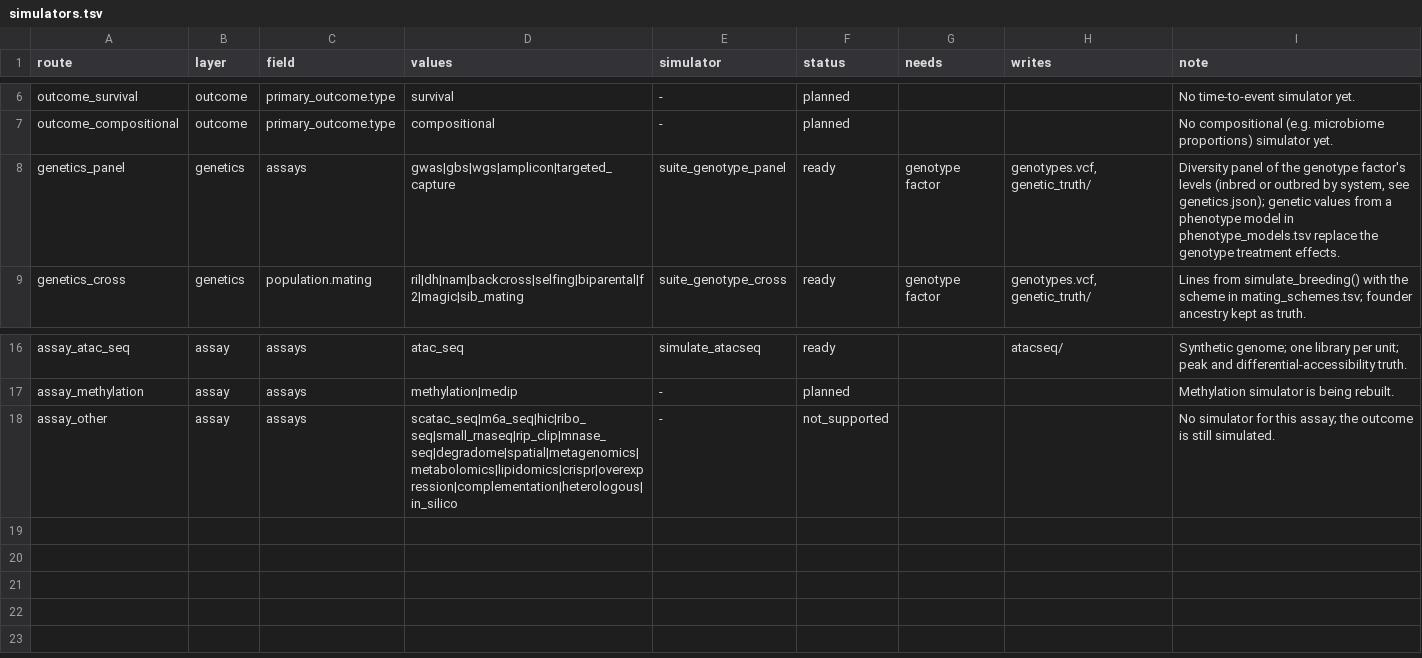
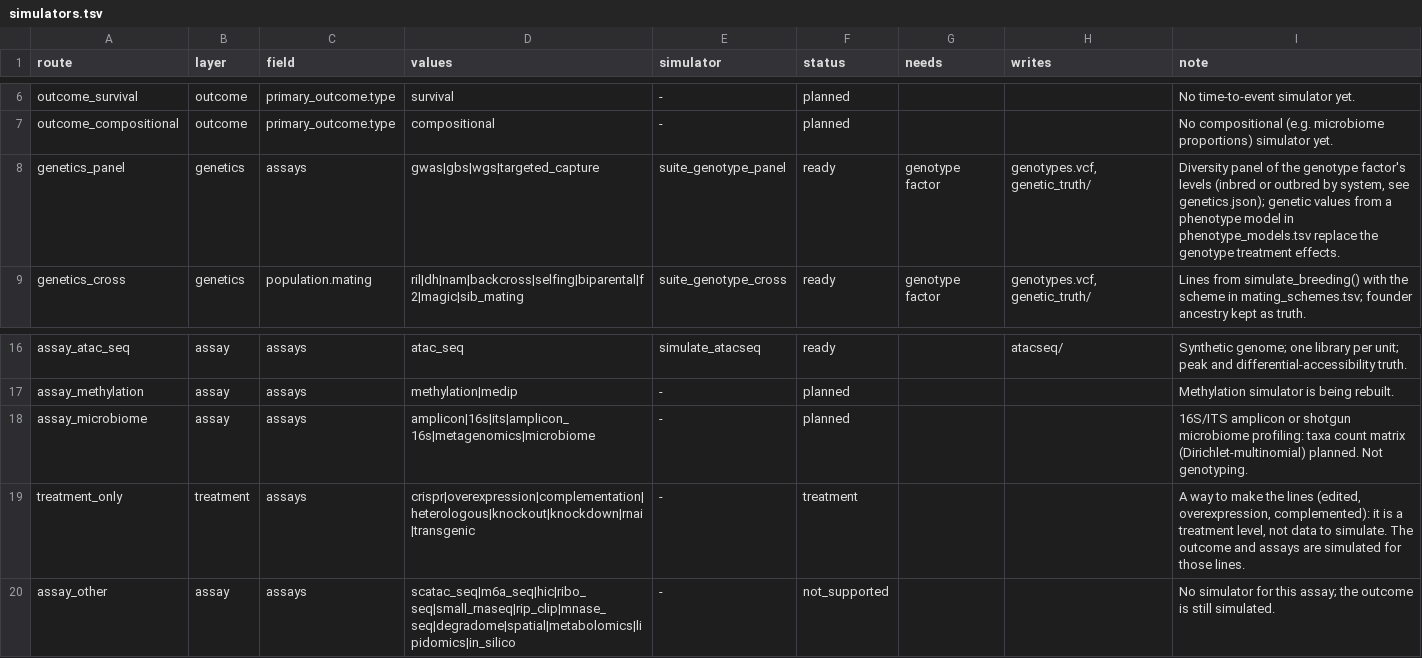
Before and after one commit to nirwan1265/simitall, a TSV file: inst/suite/simulators.tsv, drawn as a sheet; only a part is shown, gaps mark what is left out.

```diff
--- a/inst/suite/simulators.tsv
+++ b/inst/suite/simulators.tsv
@@ -7,3 +7,3 @@ outcome_survival	outcome	primary_outcome.type	survival	-	planned			No time-to-ev
 outcome_compositional	outcome	primary_outcome.type	compositional	-	planned			No compositional (e.g. microbiome proportions) simulator yet.
-genetics_panel	genetics	assays	gwas|gbs|wgs|amplicon|targeted_capture	suite_genotype_panel	ready	genotype factor	genotypes.vcf, genetic_truth/	Diversity panel of the genotype factor's levels (inbred or outbred by system, see genetics.json); genetic values from a phenotype model in phenotype_models.tsv replace the genotype treatment effects.
+genetics_panel	genetics	assays	gwas|gbs|wgs|targeted_capture	suite_genotype_panel	ready	genotype factor	genotypes.vcf, genetic_truth/	Diversity panel of the genotype factor's levels (inbred or outbred by system, see genetics.json); genetic values from a phenotype model in phenotype_models.tsv replace the genotype treatment effects.
 genetics_cross	genetics	population.mating	ril|dh|nam|backcross|selfing|biparental|f2|magic|sib_mating	suite_genotype_cross	ready	genotype factor	genotypes.vcf, genetic_truth/	Lines from simulate_breeding() with the scheme in mating_schemes.tsv; founder ancestry kept as truth.
@@ -17,2 +17,4 @@ assay_atac_seq	assay	assays	atac_seq	simulate_atacseq	ready		atacseq/	Synthetic
 assay_methylation	assay	assays	methylation|medip	-	planned			Methylation simulator is being rebuilt.
-assay_other	assay	assays	scatac_seq|m6a_seq|hic|ribo_seq|small_rnaseq|rip_clip|mnase_seq|degradome|spatial|metagenomics|metabolomics|lipidomics|crispr|overexpression|complementation|heterologous|in_silico	-	not_supported			No simulator for this assay; the outcome is still simulated.
+assay_microbiome	assay	assays	amplicon|16s|its|amplicon_16s|metagenomics|microbiome	-	planned			16S/ITS amplicon or shotgun microbiome profiling: taxa count matrix (Dirichlet-multinomial) planned. Not genotyping.
+treatment_only	treatment	assays	crispr|overexpression|complementation|heterologous|knockout|knockdown|rnai|transgenic	-	treatment			A way to make the lines (edited, overexpression, complemented): it is a treatment level, not data to simulate. The outcome and assays are simulated for those lines.
+assay_other	assay	assays	scatac_seq|m6a_seq|hic|ribo_seq|small_rnaseq|rip_clip|mnase_seq|degradome|spatial|metabolomics|lipidomics|in_silico	-	not_supported			No simulator for this assay; the outcome is still simulated.
```
Also changed, not shown: inst/suite/suggestions.tsv, 19 other files.
